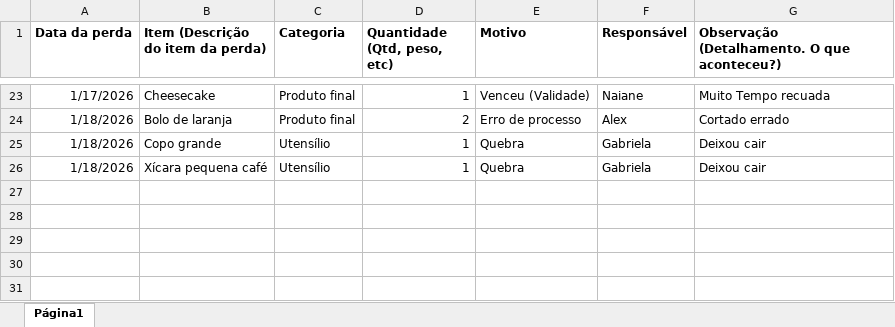
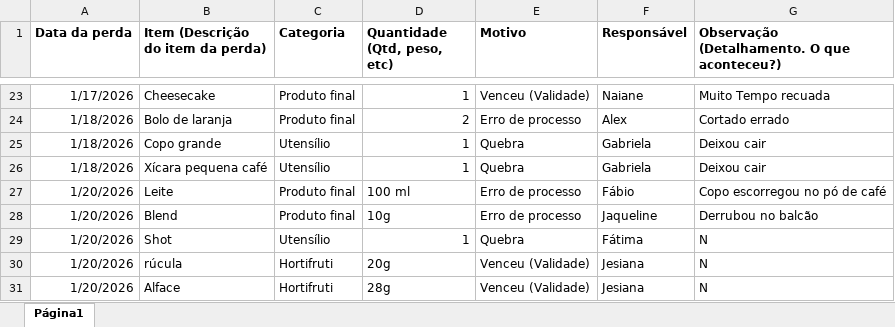
Before and after one commit to alexpereira82log-ui/scada_cafe, an Excel workbook: base_cinema_perdas.xlsx, sheet Página1, drawn as a sheet; only a part is shown, gaps mark what is left out; values as stored, in another font and other column widths than the file's, no borders; charts and pictures not drawn; the diff names each change by its address in the sheet, - before the commit and + after, or states it on an @@ line.

```diff
--- a/base_cinema_perdas.xlsx (sheet Página1)
+++ b/base_cinema_perdas.xlsx (sheet Página1)
+row 27: 1/20/2026 | Leite | Produto final | 100 ml | Erro de processo | Fábio | Copo escorregou no pó de café
+row 28: 1/20/2026 | Blend | Produto final | 10g | Erro de processo | Jaqueline | Derrubou no balcão
+row 29: 1/20/2026 | Shot | Utensílio | 1 | Quebra | Fátima | N
+row 30: 1/20/2026 | rúcula | Hortifruti | 20g | Venceu (Validade) | Jesiana | N
+row 31: 1/20/2026 | Alface | Hortifruti | 28g | Venceu (Validade) | Jesiana | N
```
Also changed, not shown: base_bps.xlsx, base_bps_comissao.xlsx, 11 other files.
